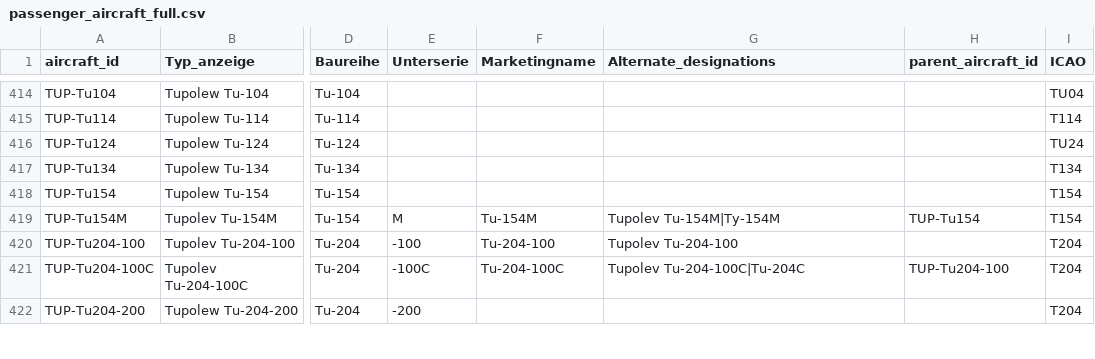
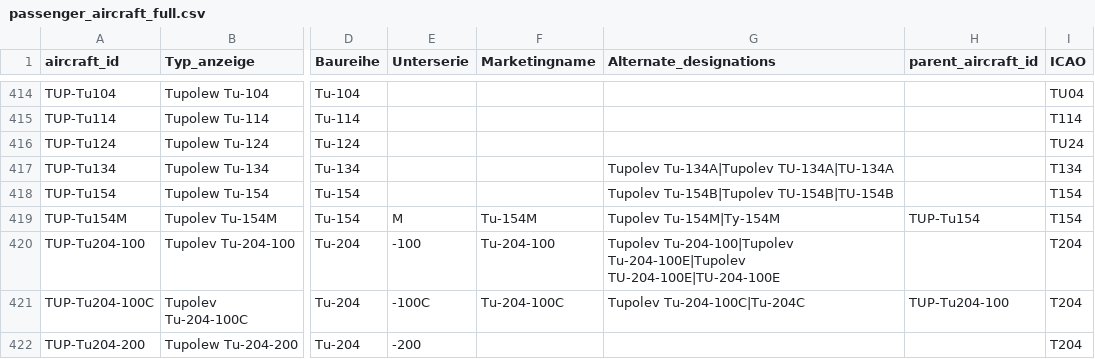
Before and after one commit to ugnet90/aircraft-labels, a CSV file: data/passenger_aircraft_full.csv, drawn as a sheet; only a part is shown, gaps mark what is left out; the diff covers the shown part only; the diff names each change by its address in the sheet, - before the commit and + after, or states it on an @@ line.

Commit message:
Add files via upload

```diff
--- a/data/passenger_aircraft_full.csv
+++ b/data/passenger_aircraft_full.csv
-G417 (Alternate_designations): (empty)
+G417 (Alternate_designations): Tupolev Tu-134A|Tupolev TU-134A|TU-134A
-G418 (Alternate_designations): (empty)
+G418 (Alternate_designations): Tupolev Tu-154B|Tupolev TU-154B|TU-154B
-G420 (Alternate_designations): Tupolev Tu-204-100
+G420 (Alternate_designations): Tupolev Tu-204-100|Tupolev Tu-204-100E|Tupolev TU-204-100E|TU-204-100E
```
Also changed, not shown: 56 edited cells elsewhere in this file.
